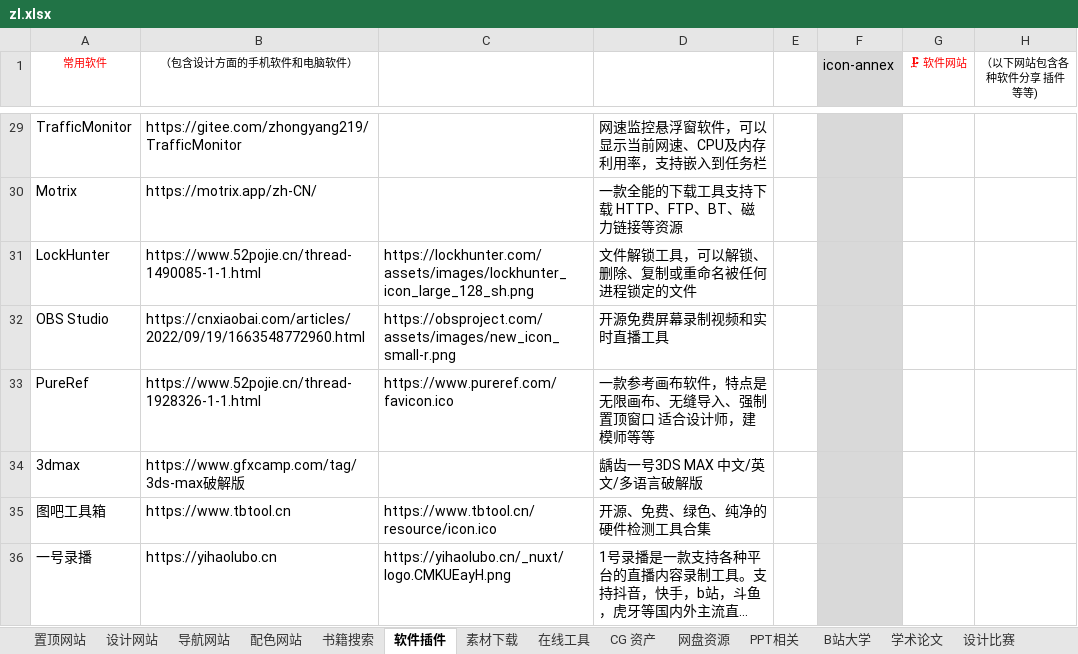
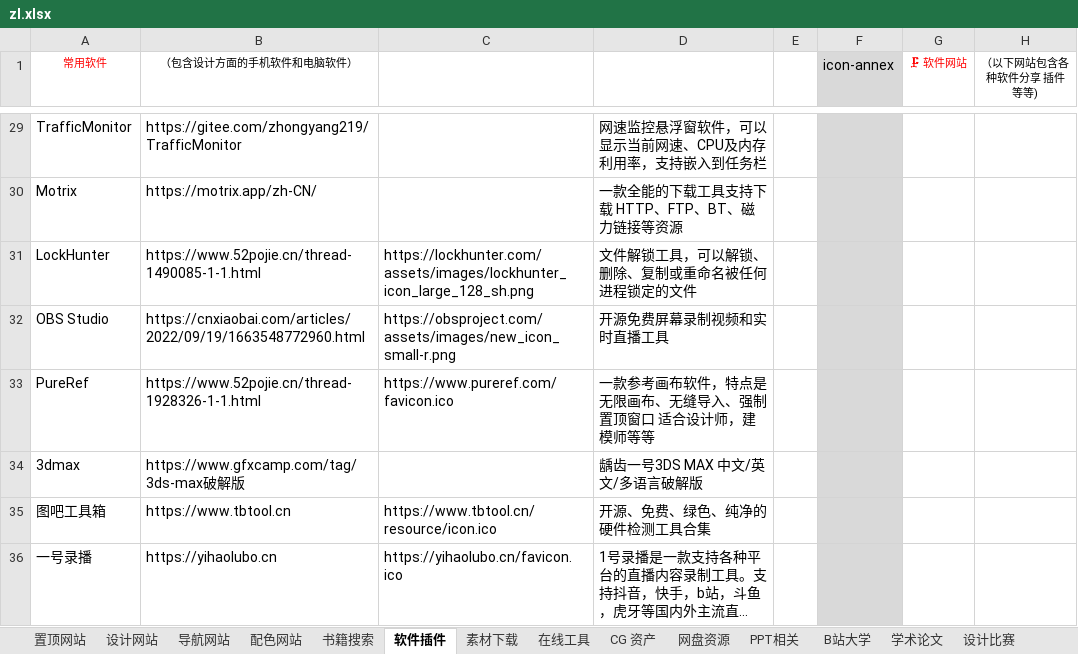
Before and after one commit to xiaolongmr/xiaolongmr.github.io, an Excel workbook: zl.xlsx, sheet 软件插件, drawn as a sheet; only a part is shown, gaps mark what is left out; long unchanged cells end in …; values as stored, in another font and other column widths than the file's, no borders; the diff names each change by its address in the sheet, - before the commit and + after, or states it on an @@ line.

Commit message:
Add files via upload

```diff
--- a/zl.xlsx (sheet 软件插件)
+++ b/zl.xlsx (sheet 软件插件)
-C36: https://yihaolubo.cn/_nuxt/logo.CMKUEayH.png
+C36: https://yihaolubo.cn/favicon.ico
```
